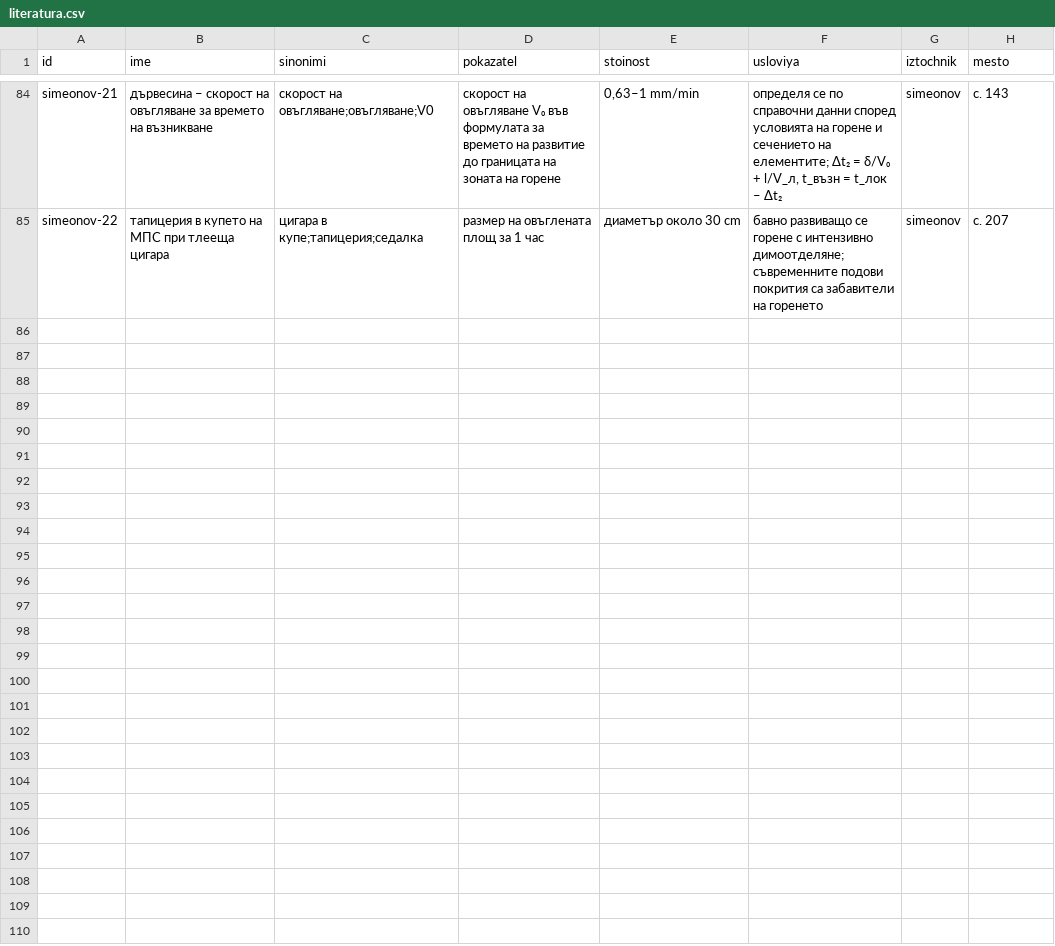
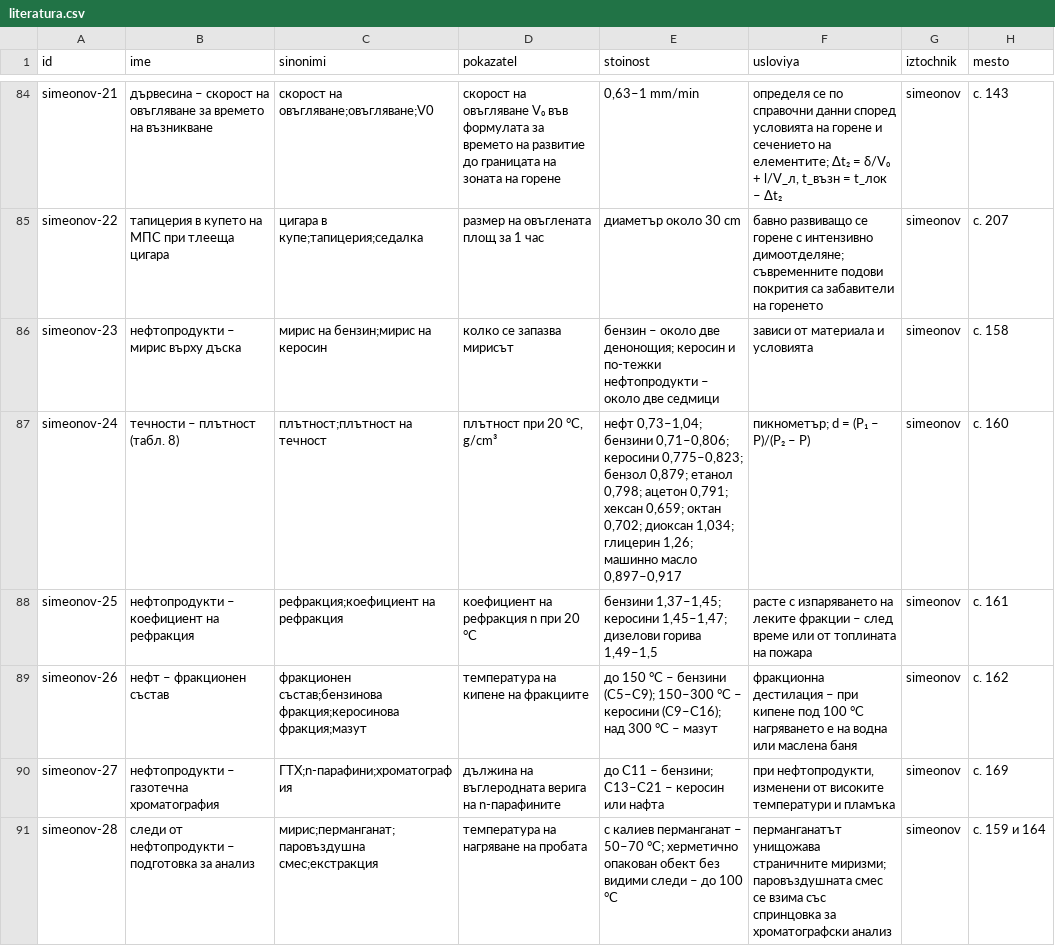
Before and after one commit to plamen911/fire-service-skills, a CSV file: plugins/fire-service/skills/eptz/_shared/svoistva/literatura.csv, drawn as a sheet; only a part is shown, gaps mark what is left out.

```diff
--- a/plugins/fire-service/skills/eptz/_shared/svoistva/literatura.csv
+++ b/plugins/fire-service/skills/eptz/_shared/svoistva/literatura.csv
@@ -85 +85,7 @@ simeonov-21,дървесина – скорост на овъгляване за
 simeonov-22,тапицерия в купето на МПС при тлееща цигара,цигара в купе;тапицерия;седалка,размер на овъглената площ за 1 час,диаметър около 30 cm,бавно развиващо се горене с интензивно димоотделяне; съвременните подови покрития са забавители на горенето,simeonov,с. 207
+simeonov-23,нефтопродукти – мирис върху дъска,мирис на бензин;мирис на керосин,колко се запазва мирисът,бензин – около две денонощия; керосин и по-тежки нефтопродукти – около две седмици,зависи от материала и условията,simeonov,с. 158
+simeonov-24,течности – плътност (табл. 8),плътност;плътност на течност,"плътност при 20 °C, g/cm³","нефт 0,73–1,04; бензини 0,71–0,806; керосини 0,775–0,823; бензол 0,879; етанол 0,798; ацетон 0,791; хексан 0,659; октан 0,702; диоксан 1,034; глицерин 1,26; машинно масло 0,897–0,917",пикнометър; d = (P₁ – P)/(P₂ – P),simeonov,с. 160
+simeonov-25,нефтопродукти – коефициент на рефракция,рефракция;коефициент на рефракция,коефициент на рефракция n при 20 °C,"бензини 1,37–1,45; керосини 1,45–1,47; дизелови горива 1,49–1,5",расте с изпаряването на леките фракции – след време или от топлината на пожара,simeonov,с. 161
+simeonov-26,нефт – фракционен състав,фракционен състав;бензинова фракция;керосинова фракция;мазут,температура на кипене на фракциите,до 150 °C – бензини (C5–C9); 150–300 °C – керосини (C9–C16); над 300 °C – мазут,фракционна дестилация – при кипене под 100 °C нагряването е на водна или маслена баня,simeonov,с. 162
+simeonov-27,нефтопродукти – газотечна хроматография,ГТХ;n-парафини;хроматография,дължина на въглеродната верига на n-парафините,до C11 – бензини; C13–C21 – керосин или нафта,"при нефтопродукти, изменени от високите температури и пламъка",simeonov,с. 169
+simeonov-28,следи от нефтопродукти – подготовка за анализ,мирис;перманганат;паровъздушна смес;екстракция,температура на нагряване на пробата,с калиев перманганат – 50–70 °C; херметично опакован обект без видими следи – до 100 °C,перманганатът унищожава страничните миризми; паровъздушната смес се взима със спринцовка за хроматографски анализ,simeonov,с. 159 и 164
```
Also changed, not shown: plugins/fire-service/shared/svoistva/literatura.csv, plugins/fire-service/skills/grafik-dezhurstva/_shared/svoistva/literatura.csv, 17 other files.
